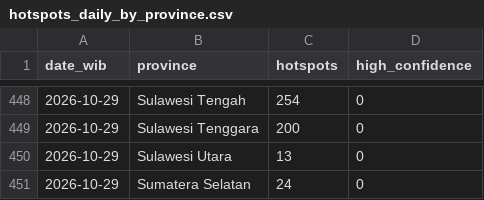
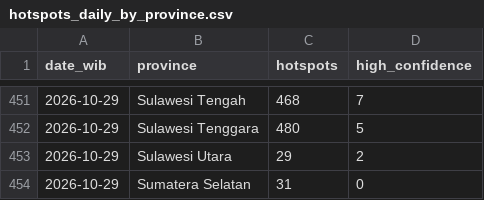
Before and after one commit to Din131/indonesia-haze-monitor, a CSV file: data/hotspots_daily_by_province.csv, drawn as a sheet; only a part is shown, gaps mark what is left out; the diff covers the shown part only.

```diff
--- a/data/hotspots_daily_by_province.csv
+++ b/data/hotspots_daily_by_province.csv
@@ -448,4 +451,4 @@ date_wib,province,hotspots,high_confidence
-2026-10-29,Sulawesi Tengah,254,0
-2026-10-29,Sulawesi Tenggara,200,0
-2026-10-29,Sulawesi Utara,13,0
-2026-10-29,Sumatera Selatan,24,0
+2026-10-29,Sulawesi Tengah,468,7
+2026-10-29,Sulawesi Tenggara,480,5
+2026-10-29,Sulawesi Utara,29,2
+2026-10-29,Sumatera Selatan,31,0
```
Also changed, not shown: 3 added rows and 28 edited cells elsewhere in this file, data/air_quality_hourly.csv, data/run_log.csv, 6 other files.
